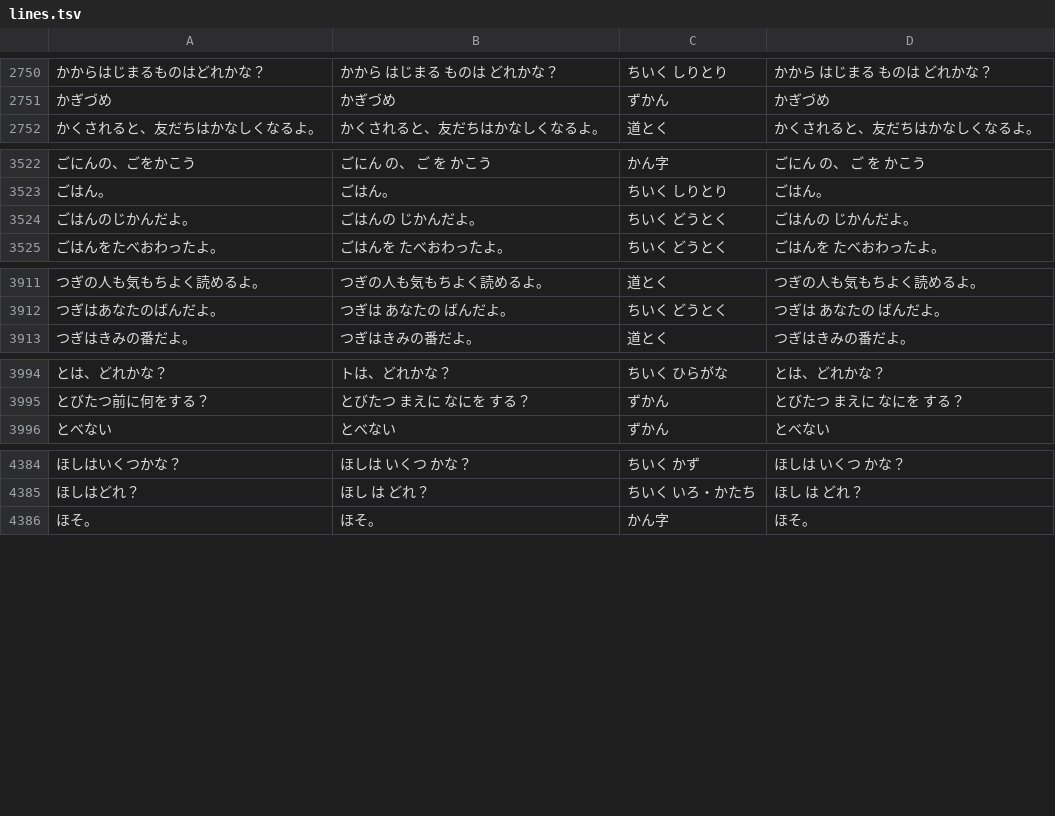
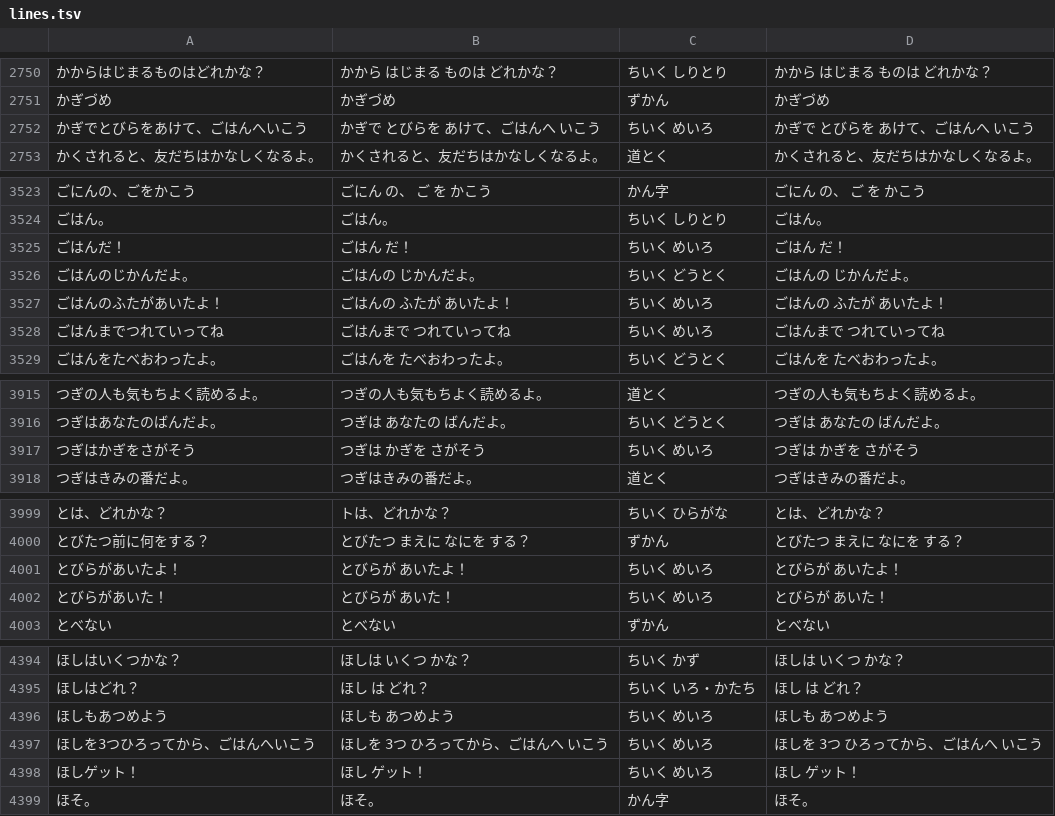
Before and after one commit to shironeko8010-coder/child-lab, a TSV file: tools/voice/lines.tsv, drawn as a sheet; only a part is shown, gaps mark what is left out; the diff covers the shown part only; the diff names each change by its address in the sheet, - before the commit and + after, or states it on an @@ line.

```diff
--- a/tools/voice/lines.tsv
+++ b/tools/voice/lines.tsv
+row 2752: かぎでとびらをあけて、ごはんへいこう | かぎで とびらを あけて、ごはんへ いこう | ちいく めいろ | かぎで とびらを あけて、ごはんへ いこう
+row 3525: ごはんだ！ | ごはん だ！ | ちいく めいろ | ごはん だ！
+row 3527: ごはんのふたがあいたよ！ | ごはんの ふたが あいたよ！ | ちいく めいろ | ごはんの ふたが あいたよ！
+row 3528: ごはんまでつれていってね | ごはんまで つれていってね | ちいく めいろ | ごはんまで つれていってね
+row 3917: つぎはかぎをさがそう | つぎは かぎを さがそう | ちいく めいろ | つぎは かぎを さがそう
+row 4001: とびらがあいたよ！ | とびらが あいたよ！ | ちいく めいろ | とびらが あいたよ！
+row 4002: とびらがあいた！ | とびらが あいた！ | ちいく めいろ | とびらが あいた！
+row 4396: ほしもあつめよう | ほしも あつめよう | ちいく めいろ | ほしも あつめよう
+row 4397: ほしを3つひろってから、ごはんへいこう | ほしを 3つ ひろってから、ごはんへ いこう | ちいく めいろ | ほしを 3つ ひろってから、ごはんへ いこう
+row 4398: ほしゲット！ | ほし ゲット！ | ちいく めいろ | ほし ゲット！
```
Also changed, not shown: 5 added rows elsewhere in this file, tools/voice/made.tsv, 31 other files.
